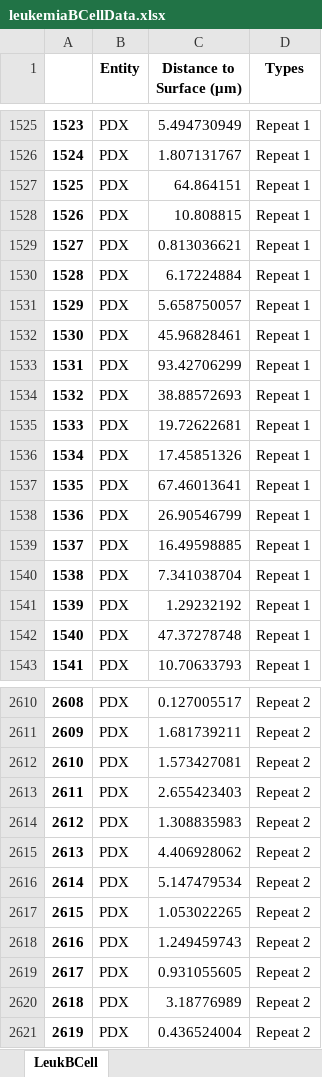
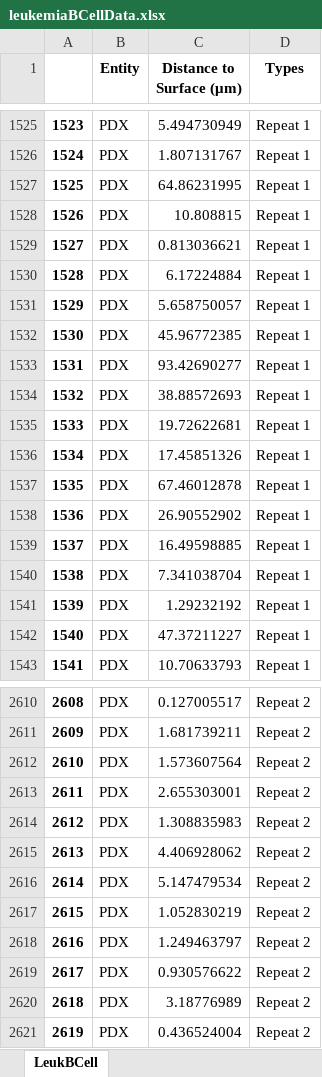
Before and after one commit to BIOGOAT/organoid_leukemia_analysis, an Excel workbook: notebooks/leukemiaBCellData.xlsx, sheet LeukBCell, drawn as a sheet; only a part is shown, gaps mark what is left out; values as stored, in another font and other column widths than the file's, no borders; the diff covers the shown part only; the diff names each change by its address in the sheet, - before the commit and + after, or states it on an @@ line.

```diff
--- a/notebooks/leukemiaBCellData.xlsx (sheet LeukBCell)
+++ b/notebooks/leukemiaBCellData.xlsx (sheet LeukBCell)
-C1527 (Distance to Surface (μm)): 64.864151
+C1527 (Distance to Surface (μm)): 64.86231995
-C1532 (Distance to Surface (μm)): 45.96828461
+C1532 (Distance to Surface (μm)): 45.96772385
-C1533 (Distance to Surface (μm)): 93.42706299
+C1533 (Distance to Surface (μm)): 93.42690277
-C1537 (Distance to Surface (μm)): 67.46013641
+C1537 (Distance to Surface (μm)): 67.46012878
-C1538 (Distance to Surface (μm)): 26.90546799
+C1538 (Distance to Surface (μm)): 26.90552902
-C1542 (Distance to Surface (μm)): 47.37278748
+C1542 (Distance to Surface (μm)): 47.37211227
-C2612 (Distance to Surface (μm)): 1.573427081
+C2612 (Distance to Surface (μm)): 1.573607564
-C2613 (Distance to Surface (μm)): 2.655423403
+C2613 (Distance to Surface (μm)): 2.655303001
-C2617 (Distance to Surface (μm)): 1.053022265
+C2617 (Distance to Surface (μm)): 1.052830219
-C2618 (Distance to Surface (μm)): 1.249459743
+C2618 (Distance to Surface (μm)): 1.249463797
-C2619 (Distance to Surface (μm)): 0.931055605
+C2619 (Distance to Surface (μm)): 0.930576622
```
Also changed, not shown: 228 edited cells elsewhere in this sheet, notebooks/df_filtered.xlsx, 6 other files.
